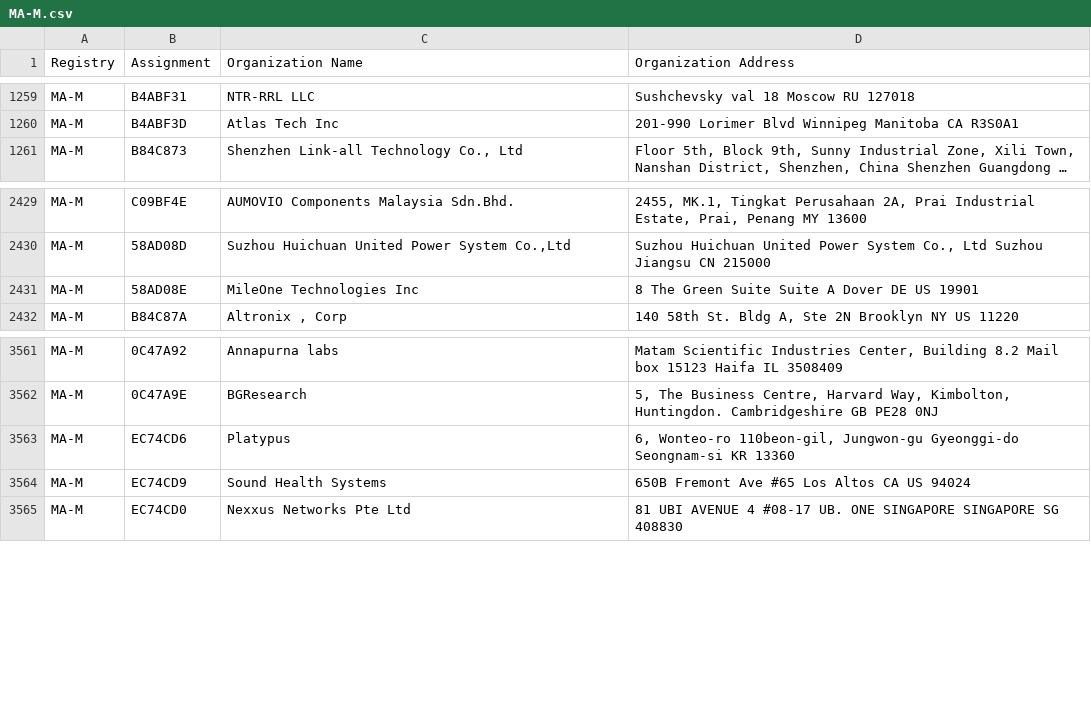
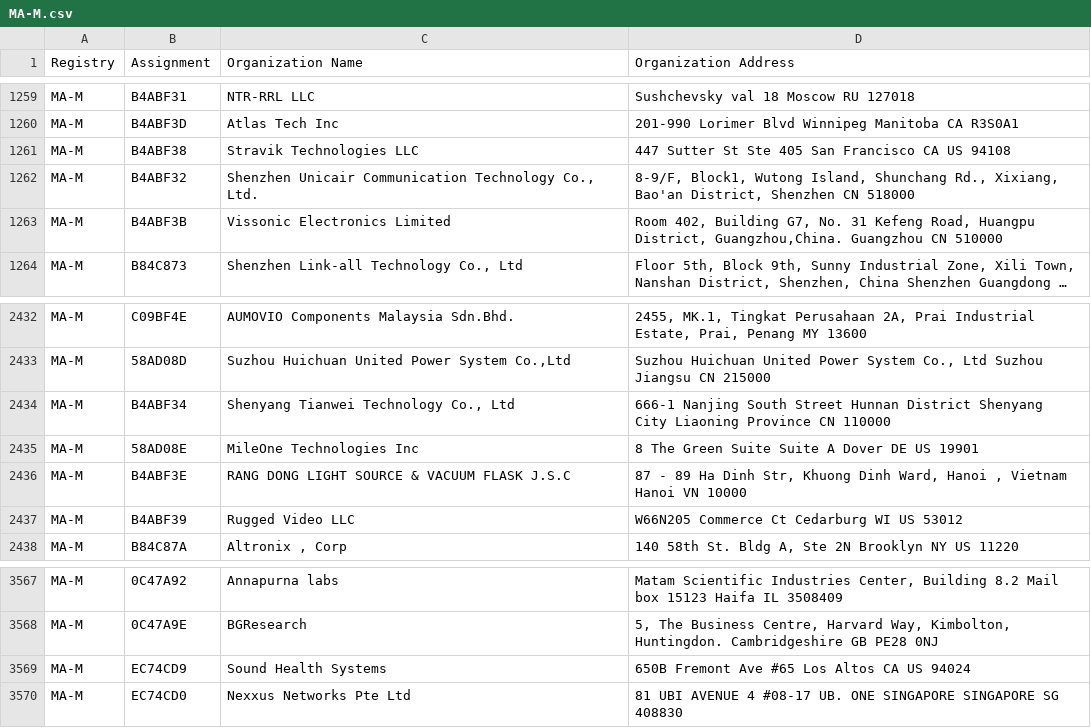
Before and after one commit to netdisco/upstream-sources, a CSV file: ieee/MA/MA-M.csv, drawn as a sheet; only a part is shown, gaps mark what is left out; long unchanged cells end in …; removed rows and columns are numbered as before the commit, all else as after; the diff covers the shown part only; the diff names each change by its address in the sheet, - before the commit and + after, or states it on an @@ line.

```diff
--- a/ieee/MA/MA-M.csv
+++ b/ieee/MA/MA-M.csv
+row 1261: MA-M | B4ABF38 | Stravik Technologies LLC | 447 Sutter St Ste 405 San Francisco CA US 94108
+row 1262: MA-M | B4ABF32 | Shenzhen Unicair Communication Technology Co., Ltd. | 8-9/F, Block1, Wutong Island, Shunchang Rd., Xixiang, Bao'an District, Shenzhen CN 518000
+row 1263: MA-M | B4ABF3B | Vissonic Electronics Limited | Room 402, Building G7, No. 31 Kefeng Road, Huangpu District, Guangzhou,China. Guangzhou CN 510000
+row 2434: MA-M | B4ABF34 | Shenyang Tianwei Technology Co., Ltd | 666-1 Nanjing South Street Hunnan District Shenyang City Liaoning Province CN 110000
+row 2436: MA-M | B4ABF3E | RANG DONG LIGHT SOURCE & VACUUM FLASK J.S.C | 87 - 89 Ha Dinh Str, Khuong Dinh Ward, Hanoi , Vietnam Hanoi VN 10000
+row 2437: MA-M | B4ABF39 | Rugged Video LLC | W66N205 Commerce Ct Cedarburg WI US 53012
-row 3563: MA-M | EC74CD6 | Platypus | 6, Wonteo-ro 110beon-gil, Jungwon-gu Gyeonggi-do Seongnam-si KR 13360
```
Also changed, not shown: 15 added rows and 1 moved row elsewhere in this file, ieee/MA/MA-S.csv, 5 other files.
